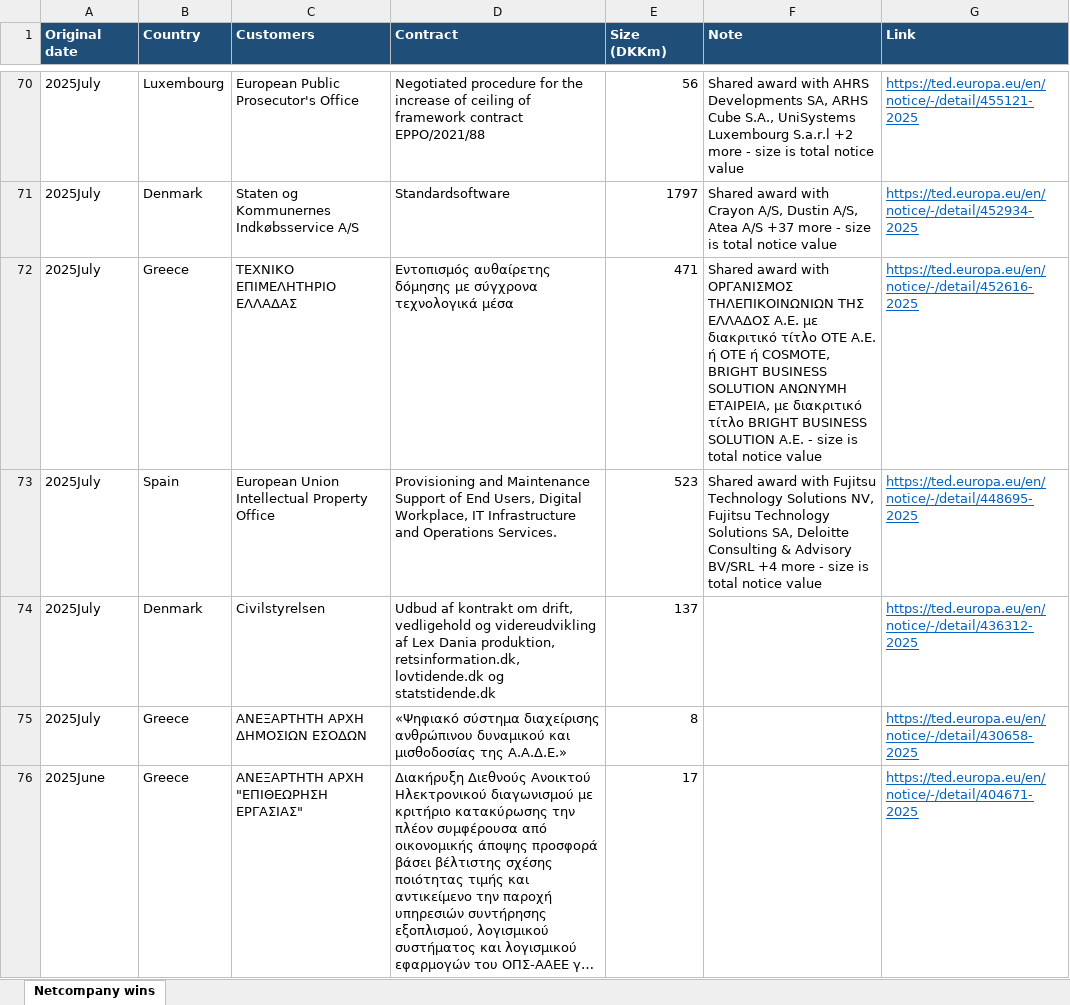
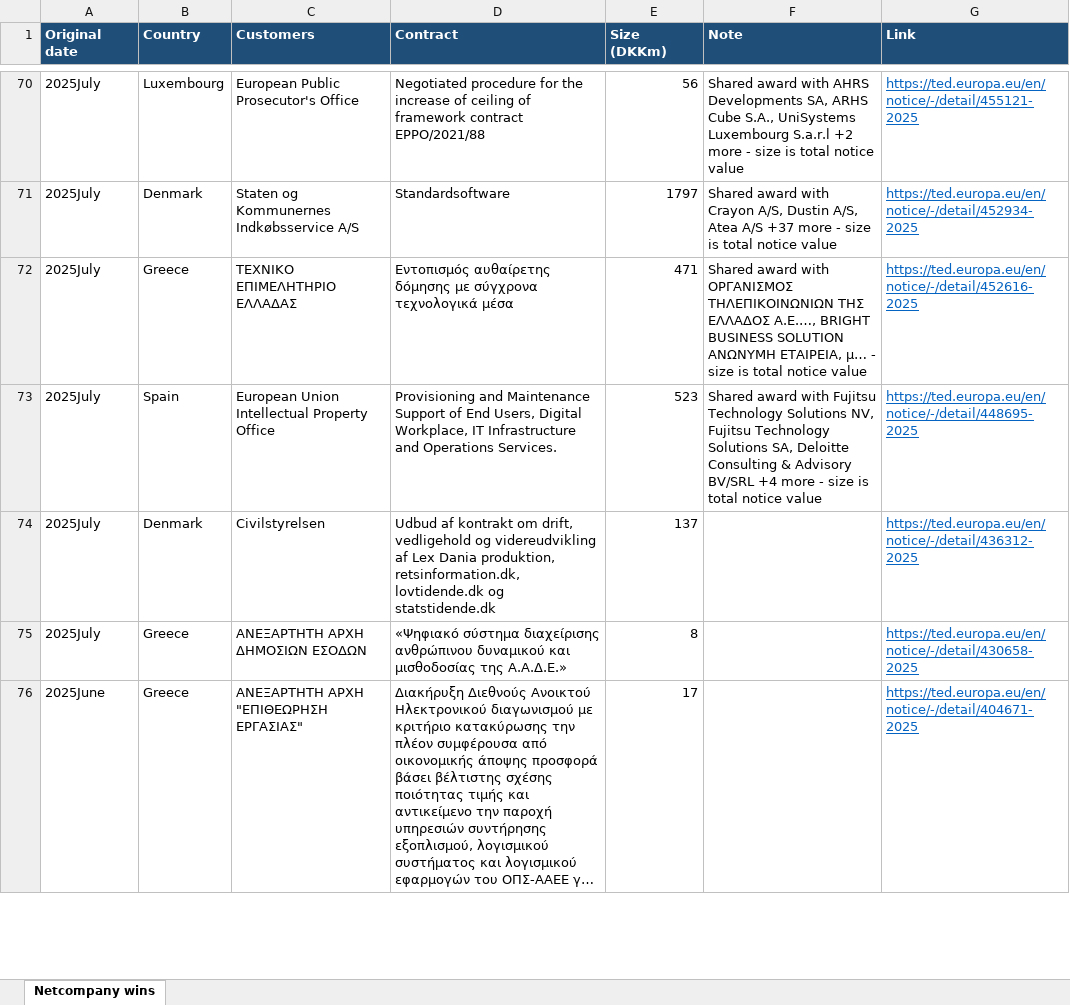
Before and after one commit to christianbork/netcompany-monitor, an Excel workbook: data/netcompany_wins.xlsx, sheet Netcompany wins, drawn as a sheet; only a part is shown, gaps mark what is left out; long unchanged cells end in …; values as stored, in another font and other column widths than the file's, no borders; the diff covers the shown part only; the diff names each change by its address in the sheet, - before the commit and + after, or states it on an @@ line.

```diff
--- a/data/netcompany_wins.xlsx (sheet Netcompany wins)
+++ b/data/netcompany_wins.xlsx (sheet Netcompany wins)
-F72 (Note): …ΤΗΣ ΕΛΛΑΔΟΣ Α.Ε. με διακριτικό τίτλο ΟΤΕ Α.Ε. ή ΟΤΕ ή COSMOTE, BRIGHT BUSINESS SOLUTION ΑΝΩΝΥΜΗ ΕΤΑΙΡΕΙΑ, με διακριτικό τίτλο BRIGHT BUSINESS SOLUTION Α.E. - size…
+F72 (Note): …ΤΗΣ ΕΛΛΑΔΟΣ Α.Ε.…, BRIGHT BUSINESS SOLUTION ΑΝΩΝΥΜΗ ΕΤΑΙΡΕΙΑ, μ… - size…
```
Also changed, not shown: 26 edited cells elsewhere in this sheet, 1 other file.
